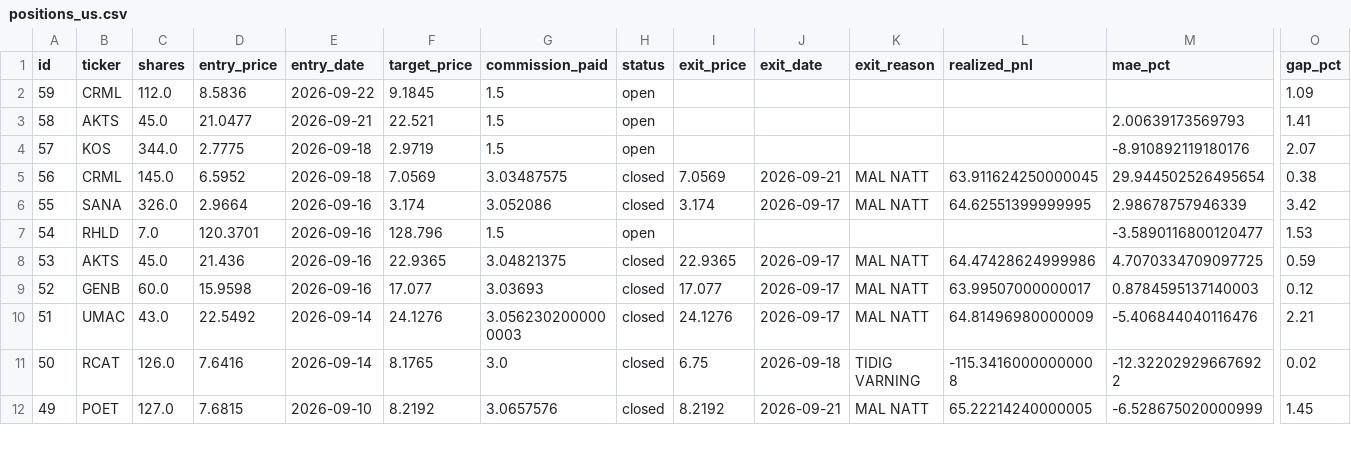
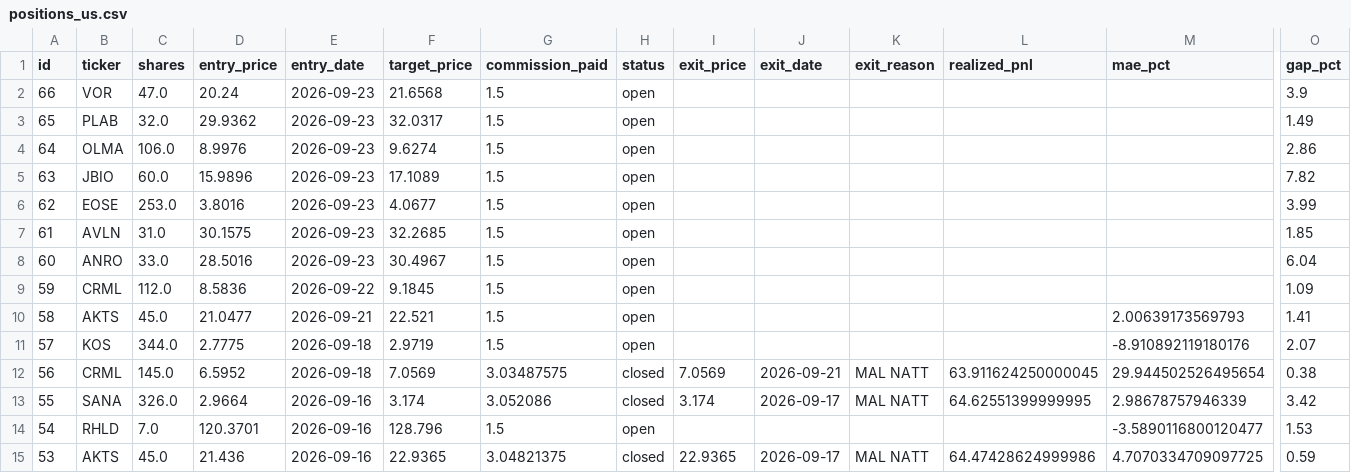
Before and after one commit to benjaminneilan16/small-cap, a CSV file: reports/positions_us.csv, drawn as a sheet; only a part is shown, gaps mark what is left out; the shorter side is filled out with more unchanged rows; rows hold the shown columns only; the diff names each change by its address in the sheet, - before the commit and + after, or states it on an @@ line.

```diff
--- a/reports/positions_us.csv
+++ b/reports/positions_us.csv
+row 2: 66 | VOR | 47.0 | 20.24 | 2026-09-23 | 21.6568 | 1.5 | open |  |  |  |  |  | 3.9
+row 3: 65 | PLAB | 32.0 | 29.9362 | 2026-09-23 | 32.0317 | 1.5 | open |  |  |  |  |  | 1.49
+row 4: 64 | OLMA | 106.0 | 8.9976 | 2026-09-23 | 9.6274 | 1.5 | open |  |  |  |  |  | 2.86
+row 5: 63 | JBIO | 60.0 | 15.9896 | 2026-09-23 | 17.1089 | 1.5 | open |  |  |  |  |  | 7.82
+row 6: 62 | EOSE | 253.0 | 3.8016 | 2026-09-23 | 4.0677 | 1.5 | open |  |  |  |  |  | 3.99
+row 7: 61 | AVLN | 31.0 | 30.1575 | 2026-09-23 | 32.2685 | 1.5 | open |  |  |  |  |  | 1.85
+row 8: 60 | ANRO | 33.0 | 28.5016 | 2026-09-23 | 30.4967 | 1.5 | open |  |  |  |  |  | 6.04
```
Also changed, not shown: reports/orders_us.csv, 2 other files.
